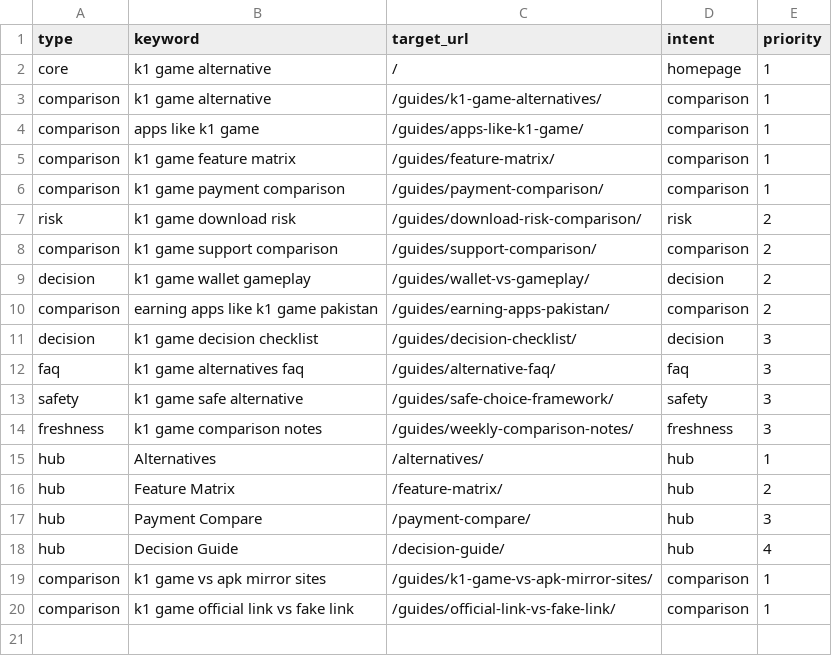
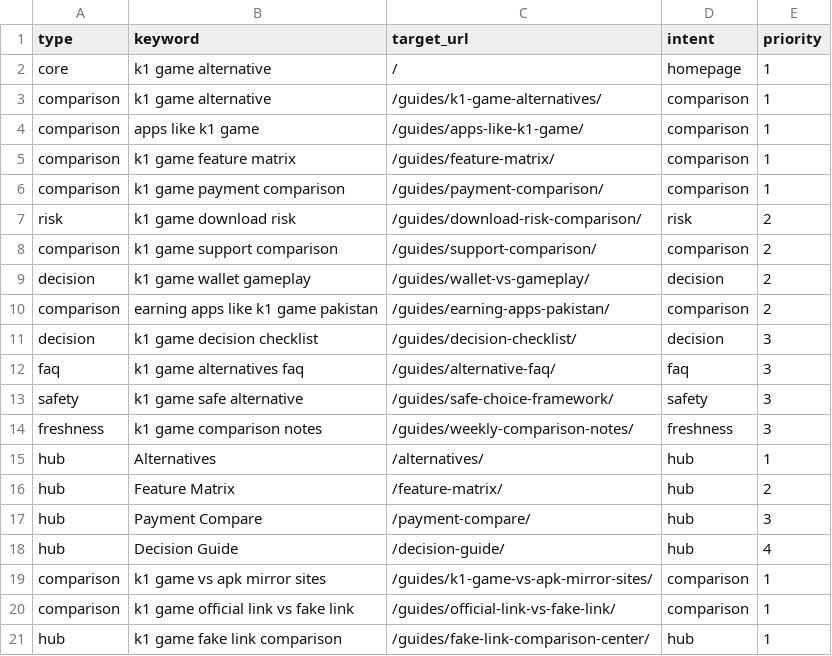
Before and after one commit to alexgkbet888-web/k1pkonline.com, a CSV file: KEYWORD-LIBRARY.csv, drawn as a sheet.

Commit message:
Publish k1pkonline.com ranking refresh cbeb0e4

```diff
--- a/KEYWORD-LIBRARY.csv
+++ b/KEYWORD-LIBRARY.csv
@@ -20 +20,2 @@ hub,"Decision Guide","/decision-guide/","hub",4
 "comparison","k1 game official link vs fake link","/guides/official-link-vs-fake-link/","comparison",1
+"hub","k1 game fake link comparison","/guides/fake-link-comparison-center/","hub",1
```
